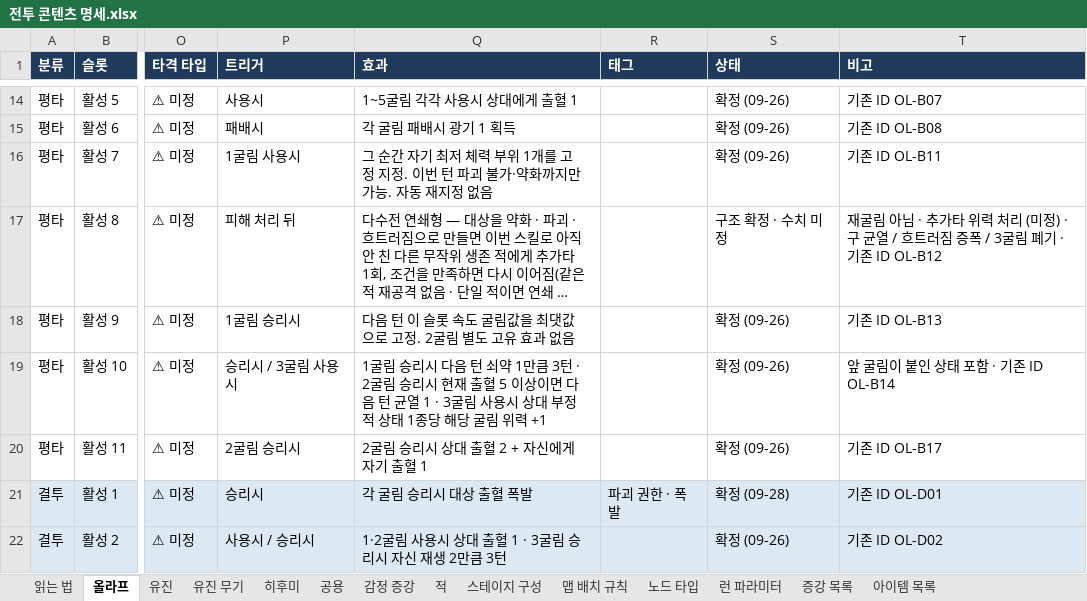
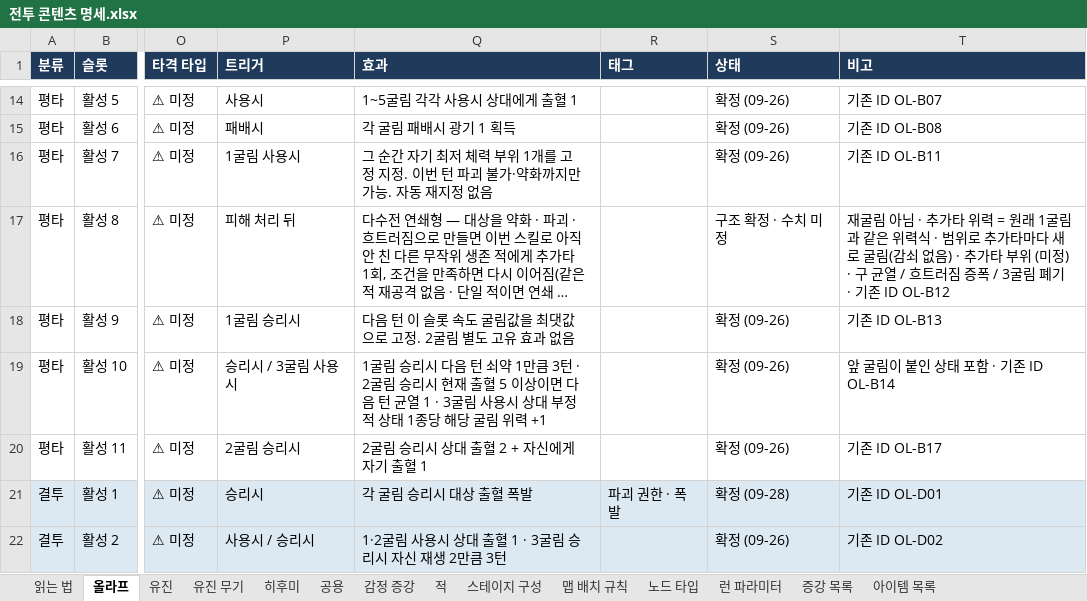
Before and after one commit to Omido-svg/Project-Abyss, an Excel workbook: Docs/전투 콘텐츠 명세.xlsx, sheet 올라프, drawn as a sheet; only a part is shown, gaps mark what is left out; long unchanged cells end in …; values as stored, in another font and other column widths than the file's, no borders; the diff names each change by its address in the sheet, - before the commit and + after, or states it on an @@ line.

```diff
--- a/Docs/전투 콘텐츠 명세.xlsx (sheet 올라프)
+++ b/Docs/전투 콘텐츠 명세.xlsx (sheet 올라프)
-T17 (비고): …위력 처리 (미정…
+T17 (비고): …위력 = 원래 1굴림과 같은 위력식 · 범위로 추가타마다 새로 굴림(감쇠 없음) · 추가타 부위 (미정…
```
Also changed, not shown: sheet 유진, 12 other files.
